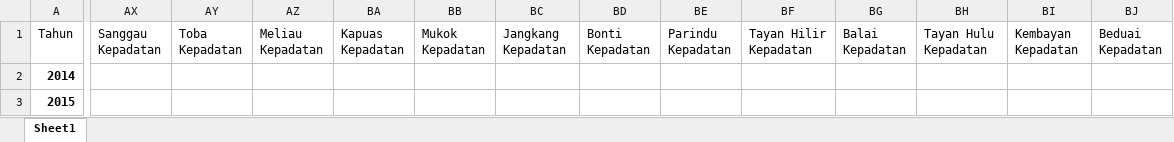
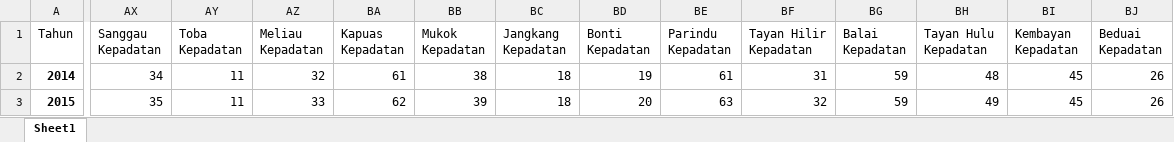
Before and after one commit to EasyProgrammer23/dastra, an Excel workbook: Kependudukan.xlsx, sheet Sheet1, drawn as a sheet; only a part is shown, gaps mark what is left out; values as stored, in another font and other column widths than the file's, no borders; the diff covers the shown part only; the diff names each change by its address in the sheet, - before the commit and + after, or states it on an @@ line.

```diff
--- a/Kependudukan.xlsx (sheet Sheet1)
+++ b/Kependudukan.xlsx (sheet Sheet1)
-AX2 (Sanggau Kepadatan): (empty)
+AX2 (Sanggau Kepadatan): 34
-AY2:AY3 (Toba Kepadatan): (empty)
+AY2:AY3 (Toba Kepadatan): 11
-AZ2 (Meliau Kepadatan): (empty)
+AZ2 (Meliau Kepadatan): 32
-BA2 (Kapuas Kepadatan): (empty)
+BA2 (Kapuas Kepadatan): 61
-BB2 (Mukok Kepadatan): (empty)
+BB2 (Mukok Kepadatan): 38
-BC2:BC3 (Jangkang Kepadatan): (empty)
+BC2:BC3 (Jangkang Kepadatan): 18
-BD2 (Bonti Kepadatan): (empty)
+BD2 (Bonti Kepadatan): 19
-BE2 (Parindu Kepadatan): (empty)
+BE2 (Parindu Kepadatan): 61
-BF2 (Tayan Hilir Kepadatan): (empty)
+BF2 (Tayan Hilir Kepadatan): 31
-BG2:BG3 (Balai Kepadatan): (empty)
+BG2:BG3 (Balai Kepadatan): 59
-BH2 (Tayan Hulu Kepadatan): (empty)
+BH2 (Tayan Hulu Kepadatan): 48
-BI2:BI3 (Kembayan Kepadatan): (empty)
+BI2:BI3 (Kembayan Kepadatan): 45
-BJ2:BJ3 (Beduai Kepadatan): (empty)
+BJ2:BJ3 (Beduai Kepadatan): 26
-AX3 (Sanggau Kepadatan): (empty)
+AX3 (Sanggau Kepadatan): 35
-AZ3 (Meliau Kepadatan): (empty)
+AZ3 (Meliau Kepadatan): 33
-BA3 (Kapuas Kepadatan): (empty)
+BA3 (Kapuas Kepadatan): 62
-BB3 (Mukok Kepadatan): (empty)
+BB3 (Mukok Kepadatan): 39
-BD3 (Bonti Kepadatan): (empty)
+BD3 (Bonti Kepadatan): 20
-BE3 (Parindu Kepadatan): (empty)
+BE3 (Parindu Kepadatan): 63
-BF3 (Tayan Hilir Kepadatan): (empty)
+BF3 (Tayan Hilir Kepadatan): 32
-BH3 (Tayan Hulu Kepadatan): (empty)
+BH3 (Tayan Hulu Kepadatan): 49
```
Also changed, not shown: 102 edited cells elsewhere in this sheet, 3 other files.
